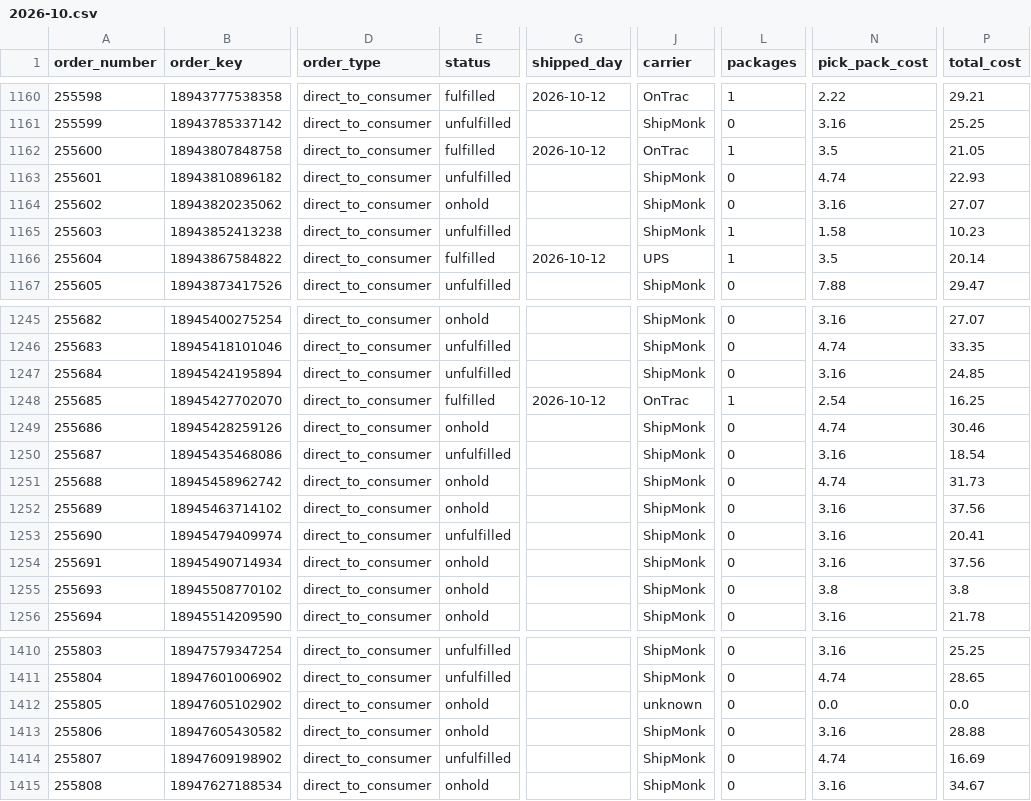
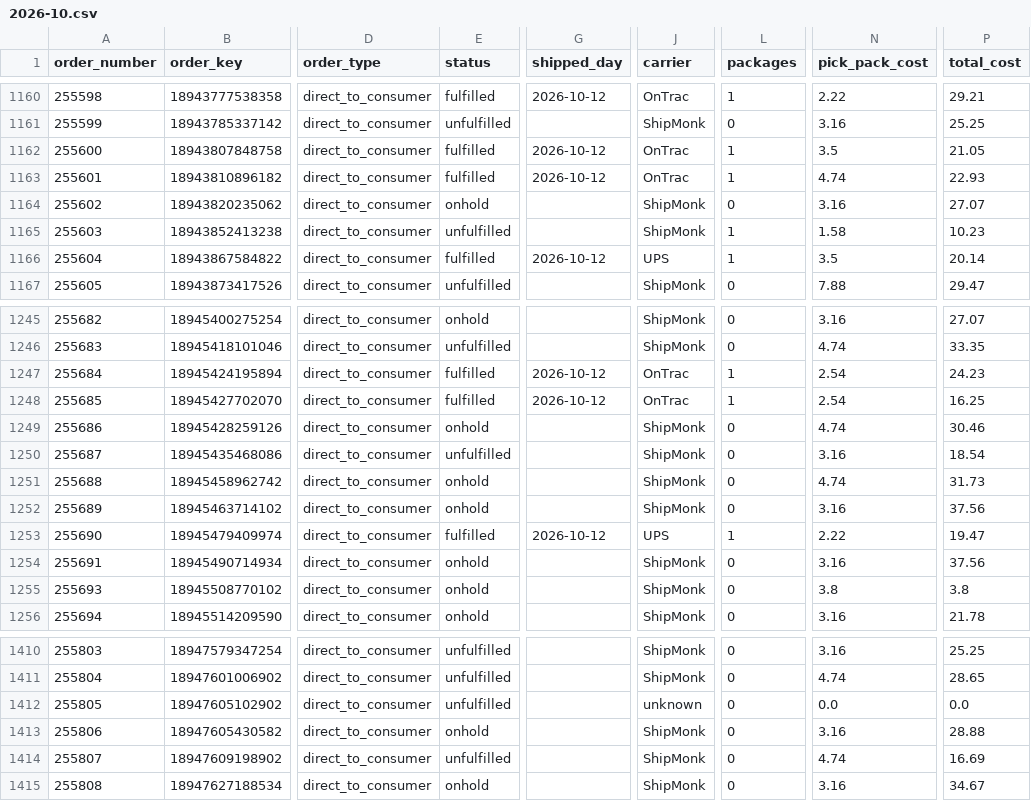
Before and after one commit to taitran-star/ctu-fin-sync-8x2k, a CSV file: data/shipmonk_orders/2026-10.csv, drawn as a sheet; only a part is shown, gaps mark what is left out; the diff covers the shown part only; the diff names each change by its address in the sheet, - before the commit and + after, or states it on an @@ line.

```diff
--- a/data/shipmonk_orders/2026-10.csv
+++ b/data/shipmonk_orders/2026-10.csv
-E1163 (status): unfulfilled
+E1163 (status): fulfilled
-G1163 (shipped_day): (empty)
+G1163 (shipped_day): 2026-10-12
-J1163 (carrier): ShipMonk
+J1163 (carrier): OnTrac
-L1163 (packages): 0
+L1163 (packages): 1
-E1247 (status): unfulfilled
+E1247 (status): fulfilled
-G1247 (shipped_day): (empty)
+G1247 (shipped_day): 2026-10-12
-J1247 (carrier): ShipMonk
+J1247 (carrier): OnTrac
-L1247 (packages): 0
+L1247 (packages): 1
-N1247 (pick_pack_cost): 3.16
+N1247 (pick_pack_cost): 2.54
-P1247 (total_cost): 24.85
+P1247 (total_cost): 24.23
-E1253 (status): unfulfilled
+E1253 (status): fulfilled
-G1253 (shipped_day): (empty)
+G1253 (shipped_day): 2026-10-12
-J1253 (carrier): ShipMonk
+J1253 (carrier): UPS
-L1253 (packages): 0
+L1253 (packages): 1
-N1253 (pick_pack_cost): 3.16
+N1253 (pick_pack_cost): 2.22
-P1253 (total_cost): 20.41
+P1253 (total_cost): 19.47
-E1412 (status): onhold
+E1412 (status): unfulfilled
```
Also changed, not shown: 3 added rows and 36 edited cells elsewhere in this file, 1 other file.
